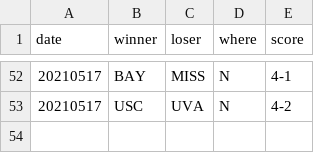
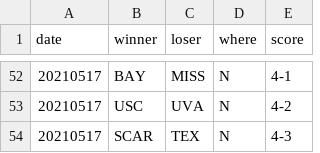
Before and after one commit to slam10s/may-madness, a TSV file: data/2020-21/ncaam/scores.tsv, drawn as a sheet; only a part is shown, gaps mark what is left out.

```diff
--- a/data/2020-21/ncaam/scores.tsv
+++ b/data/2020-21/ncaam/scores.tsv
@@ -53 +53,2 @@ date	winner	loser	where	score
 20210517	USC 	UVA  	N	4-2
+20210517	SCAR	TEX  	N	4-3
```
Also changed, not shown: data/2020-21/ncaam/schedule.tsv, data/2020-21/schedule/05-17.tsv, 3 other files.
